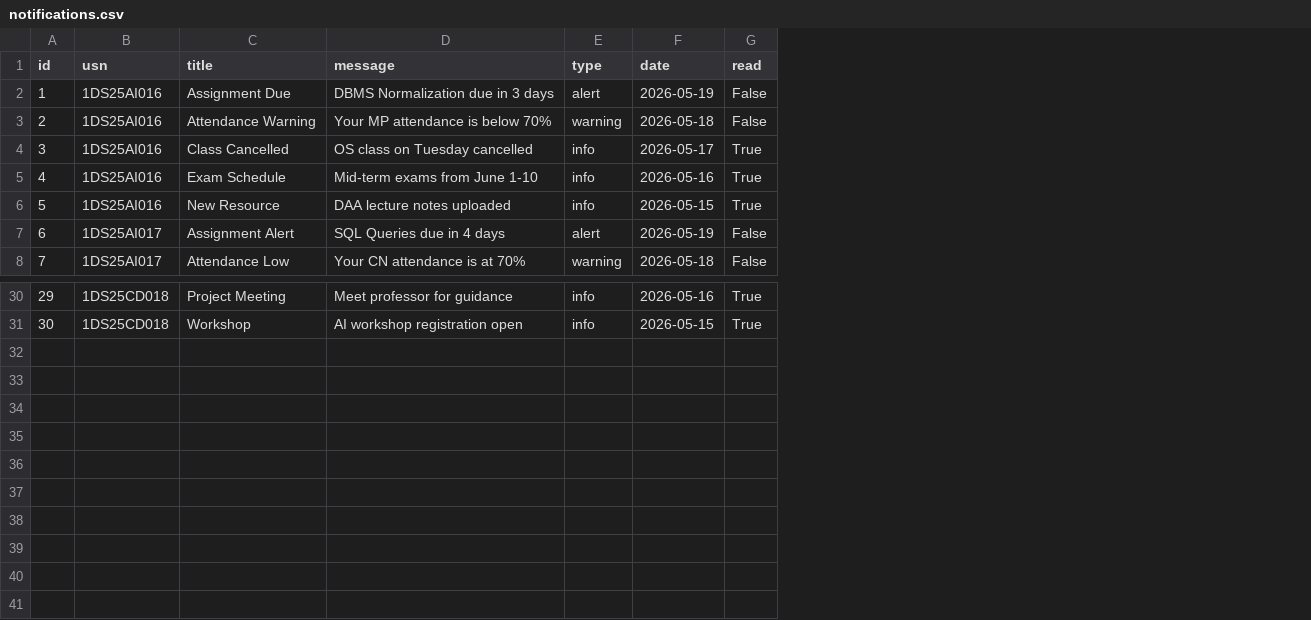
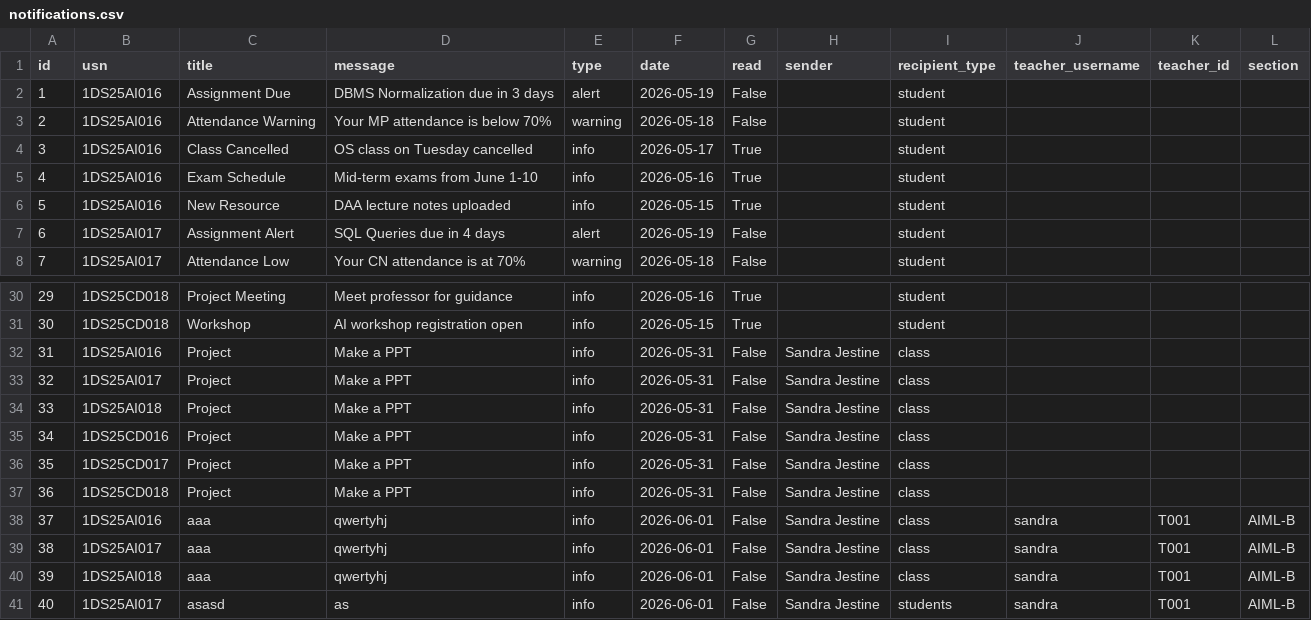
Before and after one commit to ayush25-droid/PredictED, a CSV file: backend/data/notifications.csv, drawn as a sheet; only a part is shown, gaps mark what is left out; the diff names each change by its address in the sheet, - before the commit and + after, or states it on an @@ line.

```diff
--- a/backend/data/notifications.csv
+++ b/backend/data/notifications.csv
+column H (sender), empty
+column I (recipient_type), rows 2-8: all student; rows 30-31: student | student
+column J (teacher_username), empty
+column K (teacher_id), empty
+column L (section), empty
+row 32: 31 | 1DS25AI016 | Project | Make a PPT | info | 2026-05-31 | False | Sandra Jestine | class
+row 33: 32 | 1DS25AI017 | Project | Make a PPT | info | 2026-05-31 | False | Sandra Jestine | class
+row 34: 33 | 1DS25AI018 | Project | Make a PPT | info | 2026-05-31 | False | Sandra Jestine | class
+row 35: 34 | 1DS25CD016 | Project | Make a PPT | info | 2026-05-31 | False | Sandra Jestine | class
+row 36: 35 | 1DS25CD017 | Project | Make a PPT | info | 2026-05-31 | False | Sandra Jestine | class
+row 37: 36 | 1DS25CD018 | Project | Make a PPT | info | 2026-05-31 | False | Sandra Jestine | class
+row 38: 37 | 1DS25AI016 | aaa | qwertyhj | info | 2026-06-01 | False | Sandra Jestine | class | sandra | T001 | AIML-B
+row 39: 38 | 1DS25AI017 | aaa | qwertyhj | info | 2026-06-01 | False | Sandra Jestine | class | sandra | T001 | AIML-B
+row 40: 39 | 1DS25AI018 | aaa | qwertyhj | info | 2026-06-01 | False | Sandra Jestine | class | sandra | T001 | AIML-B
+row 41: 40 | 1DS25AI017 | asasd | as | info | 2026-06-01 | False | Sandra Jestine | students | sandra | T001 | AIML-B
```
Also changed, not shown: backend/data/assignments.csv, backend/data/students.csv, 20 other files.
